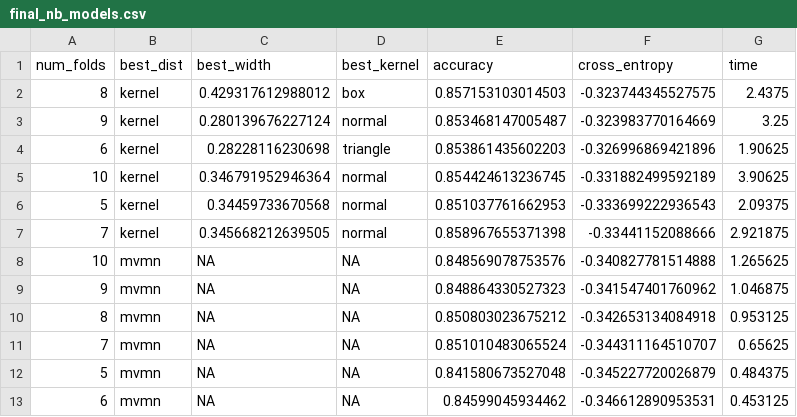
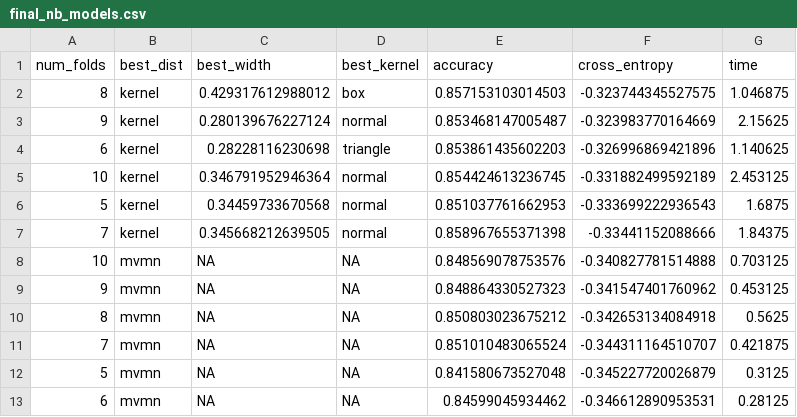
Before and after one commit to teopopescu/ML-Coursework, a CSV file: final_nb_models.csv, drawn as a sheet.

```diff
--- a/final_nb_models.csv
+++ b/final_nb_models.csv
@@ -1,13 +1,13 @@
 num_folds,best_dist,best_width,best_kernel,accuracy,cross_entropy,time
-8,kernel,0.429317612988012,box,0.857153103014503,-0.323744345527575,2.4375
-9,kernel,0.280139676227124,normal,0.853468147005487,-0.323983770164669,3.25
-6,kernel,0.28228116230698,triangle,0.853861435602203,-0.326996869421896,1.90625
-10,kernel,0.346791952946364,normal,0.854424613236745,-0.331882499592189,3.90625
-5,kernel,0.34459733670568,normal,0.851037761662953,-0.333699222936543,2.09375
-7,kernel,0.345668212639505,normal,0.858967655371398,-0.33441152088666,2.921875
-10,mvmn,NA,NA,0.848569078753576,-0.340827781514888,1.265625
-9,mvmn,NA,NA,0.848864330527323,-0.341547401760962,1.046875
-8,mvmn,NA,NA,0.850803023675212,-0.342653134084918,0.953125
-7,mvmn,NA,NA,0.851010483065524,-0.344311164510707,0.65625
-5,mvmn,NA,NA,0.841580673527048,-0.345227720026879,0.484375
-6,mvmn,NA,NA,0.84599045934462,-0.346612890953531,0.453125
+8,kernel,0.429317612988012,box,0.857153103014503,-0.323744345527575,1.046875
+9,kernel,0.280139676227124,normal,0.853468147005487,-0.323983770164669,2.15625
+6,kernel,0.28228116230698,triangle,0.853861435602203,-0.326996869421896,1.140625
+10,kernel,0.346791952946364,normal,0.854424613236745,-0.331882499592189,2.453125
+5,kernel,0.34459733670568,normal,0.851037761662953,-0.333699222936543,1.6875
+7,kernel,0.345668212639505,normal,0.858967655371398,-0.33441152088666,1.84375
+10,mvmn,NA,NA,0.848569078753576,-0.340827781514888,0.703125
+9,mvmn,NA,NA,0.848864330527323,-0.341547401760962,0.453125
+8,mvmn,NA,NA,0.850803023675212,-0.342653134084918,0.5625
+7,mvmn,NA,NA,0.851010483065524,-0.344311164510707,0.421875
+5,mvmn,NA,NA,0.841580673527048,-0.345227720026879,0.3125
+6,mvmn,NA,NA,0.84599045934462,-0.346612890953531,0.28125
```
Also changed, not shown: 6 other files.
